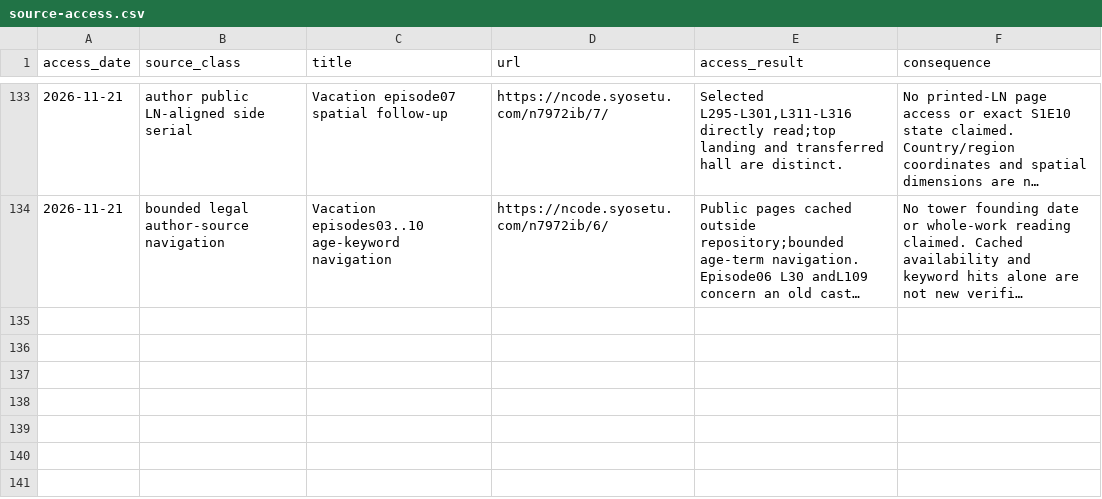
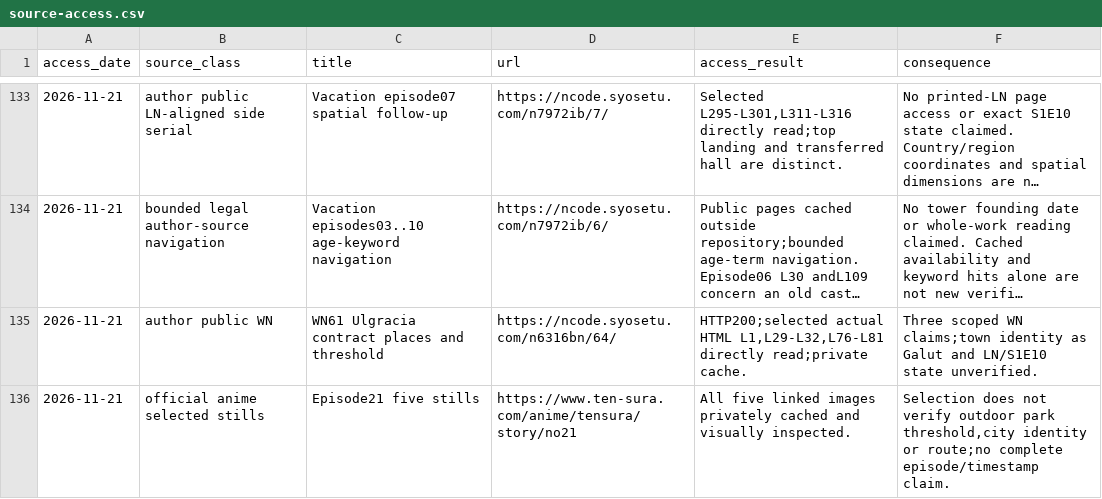
Before and after one commit to Yasuke2000/ocs-two-lives, a CSV file: docs/research/tensura-world-2026-11-19/source-access.csv, drawn as a sheet; only a part is shown, gaps mark what is left out; long unchanged cells end in …; the diff names each change by its address in the sheet, - before the commit and + after, or states it on an @@ line.

```diff
--- a/docs/research/tensura-world-2026-11-19/source-access.csv
+++ b/docs/research/tensura-world-2026-11-19/source-access.csv
+row 135: 2026-11-21 | author public WN | WN61 Ulgracia contract places and threshold | https://ncode.syosetu.com/n6316bn/64/ | HTTP200;selected actual HTML L1,L29-L32,L76-L81 directly read;private cache. | Three scoped WN claims;town identity as Galut and LN/S1E10 state unverified.
+row 136: 2026-11-21 | official anime selected stills | Episode21 five stills | https://www.ten-sura.com/anime/tensura/story/no21 | All five linked images privately cached and visually inspected. | Selection does not verify outdoor park threshold,city identity or route;no complete episode/timestamp claim.
```
Also changed, not shown: docs/research/tensura-world-2026-11-19/geography-facts.csv, docs/research/tensura-world-2026-11-19/mainland-coverage-audit.csv, 16 other files.
